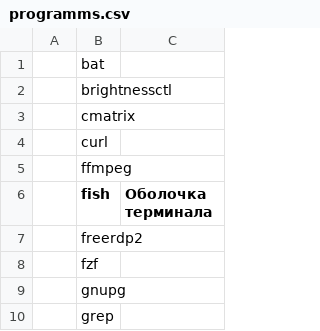
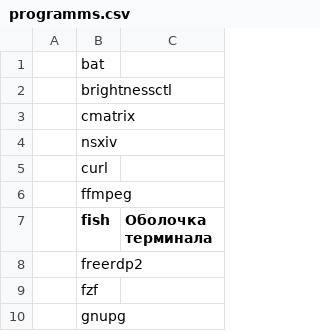
Before and after one commit to andrey-gusev/dotfiles, a CSV file: programms.csv, drawn as a sheet; only a part is shown; the shorter side is filled out with more unchanged rows.

Commit message:
update conf

```diff
--- a/programms.csv
+++ b/programms.csv
@@ -3,2 +3,3 @@
 ,cmatrix,
+,nsxiv,
 ,curl,
```
